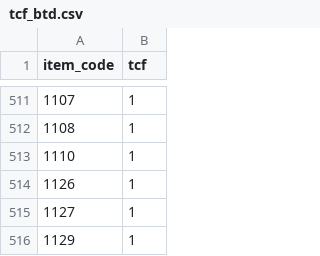
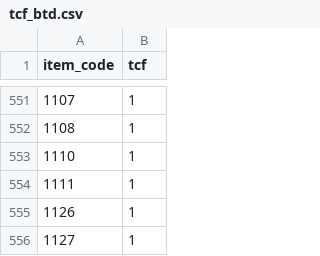
Before and after one commit to fineprint-global/fabio, a CSV file: inst/tcf_btd.csv, drawn as a sheet; only a part is shown, gaps mark what is left out; the shorter side is filled out with more unchanged rows; the diff covers the shown part only.

```diff
--- a/inst/tcf_btd.csv
+++ b/inst/tcf_btd.csv
@@ -513,2 +553,3 @@ item_code,tcf
 1110,1
+1111,1
 1126,1
```
Also changed, not shown: 46 added rows and 13 edited cells elsewhere in this file, inst/conc_btd-cbs.csv, inst/sua/items_sua.csv, 16 other files.
